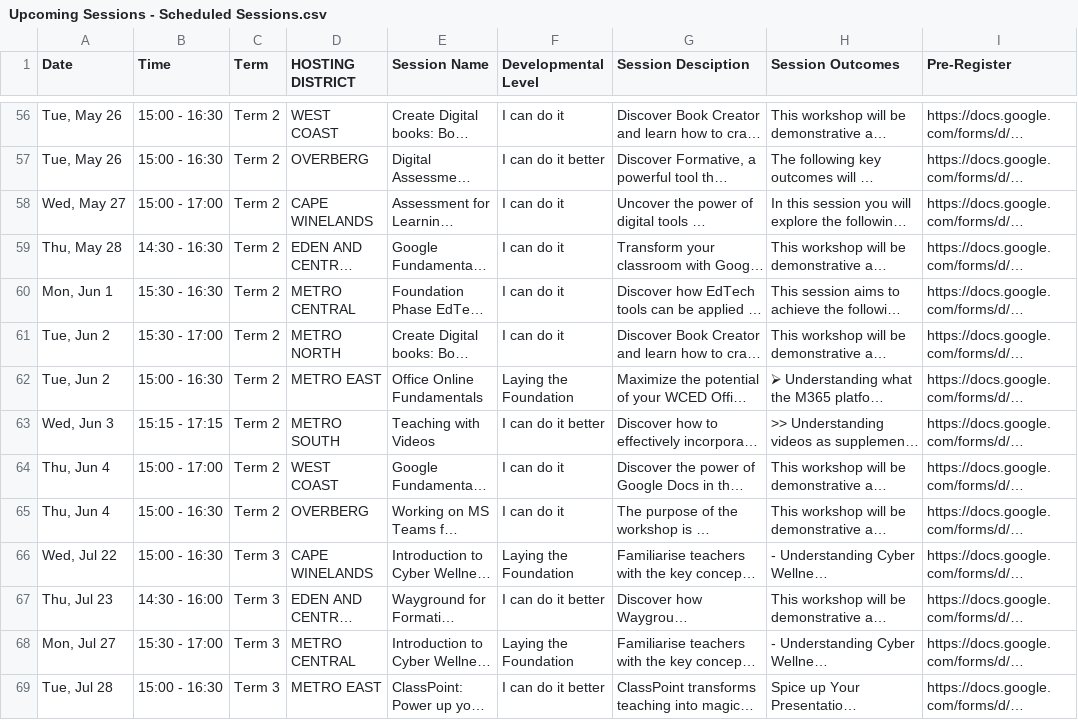
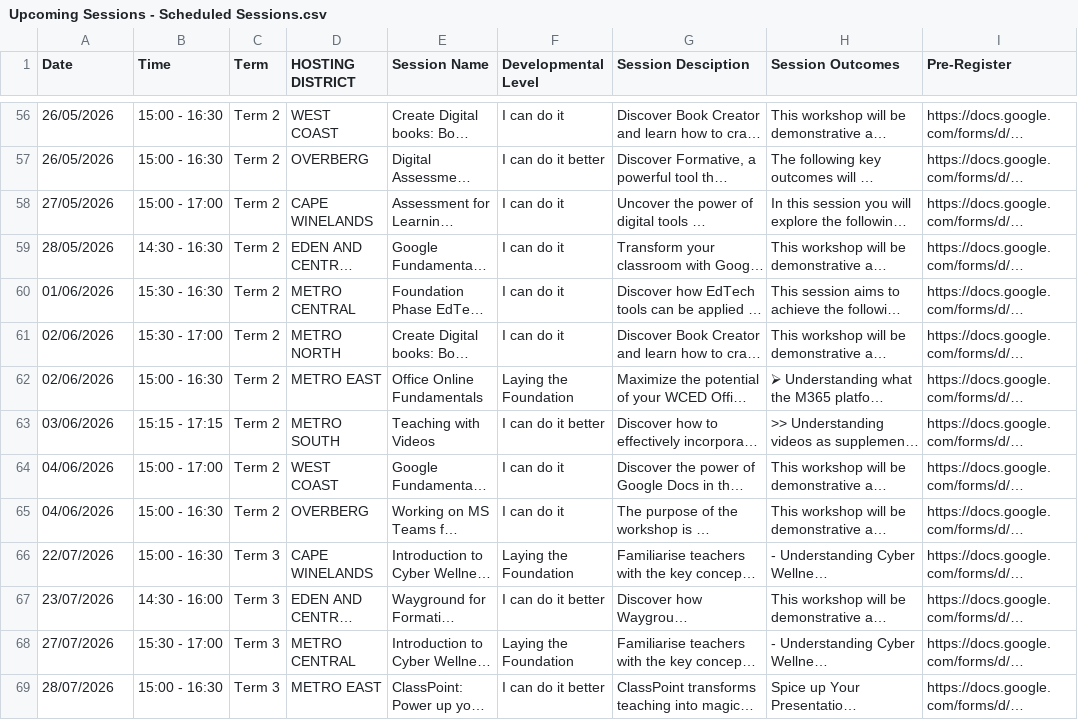
Before and after one commit to jacovanniekerk-ux/wcedsessions, a CSV file: Upcoming Sessions - Scheduled Sessions.csv, drawn as a sheet; only a part is shown, gaps mark what is left out; long unchanged cells end in …; the diff covers the shown part only; the diff names each change by its address in the sheet, - before the commit and + after, or states it on an @@ line.

```diff
--- a/Upcoming Sessions - Scheduled Sessions.csv
+++ b/Upcoming Sessions - Scheduled Sessions.csv
-A56:A57 (Date): Tue, May 26
+A56:A57 (Date): 26/05/2026
-A58 (Date): Wed, May 27
+A58 (Date): 27/05/2026
-A59 (Date): Thu, May 28
+A59 (Date): 28/05/2026
-A60 (Date): Mon, Jun 1
+A60 (Date): 01/06/2026
-A61:A62 (Date): Tue, Jun 2
+A61:A62 (Date): 02/06/2026
-A63 (Date): Wed, Jun 3
+A63 (Date): 03/06/2026
-A64:A65 (Date): Thu, Jun 4
+A64:A65 (Date): 04/06/2026
-A66 (Date): Wed, Jul 22
+A66 (Date): 22/07/2026
-A67 (Date): Thu, Jul 23
+A67 (Date): 23/07/2026
-A68 (Date): Mon, Jul 27
+A68 (Date): 27/07/2026
-A69 (Date): Tue, Jul 28
+A69 (Date): 28/07/2026
```
Also changed, not shown: 106 edited cells elsewhere in this file.
